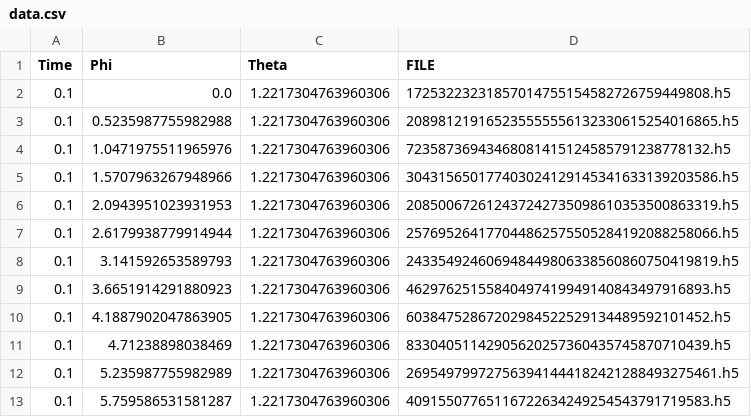
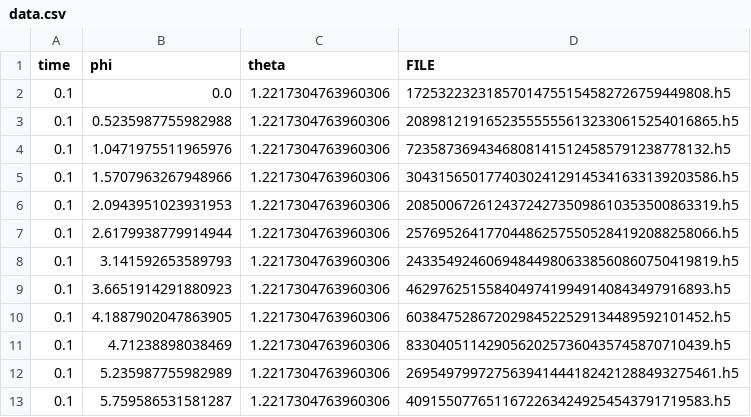
Before and after one commit to JonasLukasczyk/workbench, a CSV file: testing/ScalarImages.cdb/data.csv, drawn as a sheet.

Commit message:
pycinema image format; lower-case keys; image compositing;

```diff
--- a/testing/ScalarImages.cdb/data.csv
+++ b/testing/ScalarImages.cdb/data.csv
@@ -1,2 +1,2 @@
-Time,Phi,Theta,FILE
+time,phi,theta,FILE
 0.1,0.0,1.2217304763960306,17253223231857014755154582726759449808.h5
```
Also changed, not shown: 36 other files.
